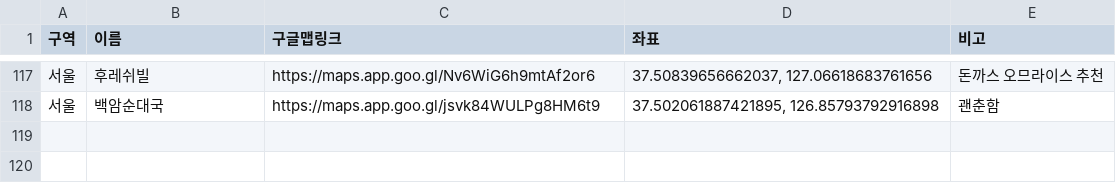
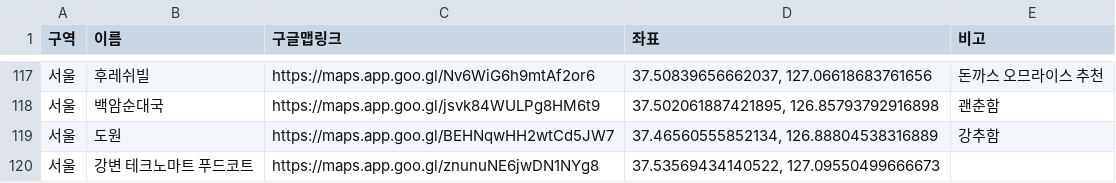
Before and after one commit to bandorigall/banggall_food.github.io, a CSV file: data.csv, drawn as a sheet; only a part is shown, gaps mark what is left out; the diff names each change by its address in the sheet, - before the commit and + after, or states it on an @@ line.

```diff
--- a/data.csv
+++ b/data.csv
+row 119: 서울 | 도원 | https://maps.app.goo.gl/BEHNqwHH2wtCd5JW7 | 37.46560555852134, 126.88804538316889 | 강추함
+row 120: 서울 | 강변 테크노마트 푸드코트 | https://maps.app.goo.gl/znunuNE6jwDN1NYg8 | 37.53569434140522, 127.09550499666673
```
Also changed, not shown: 1 other file.
